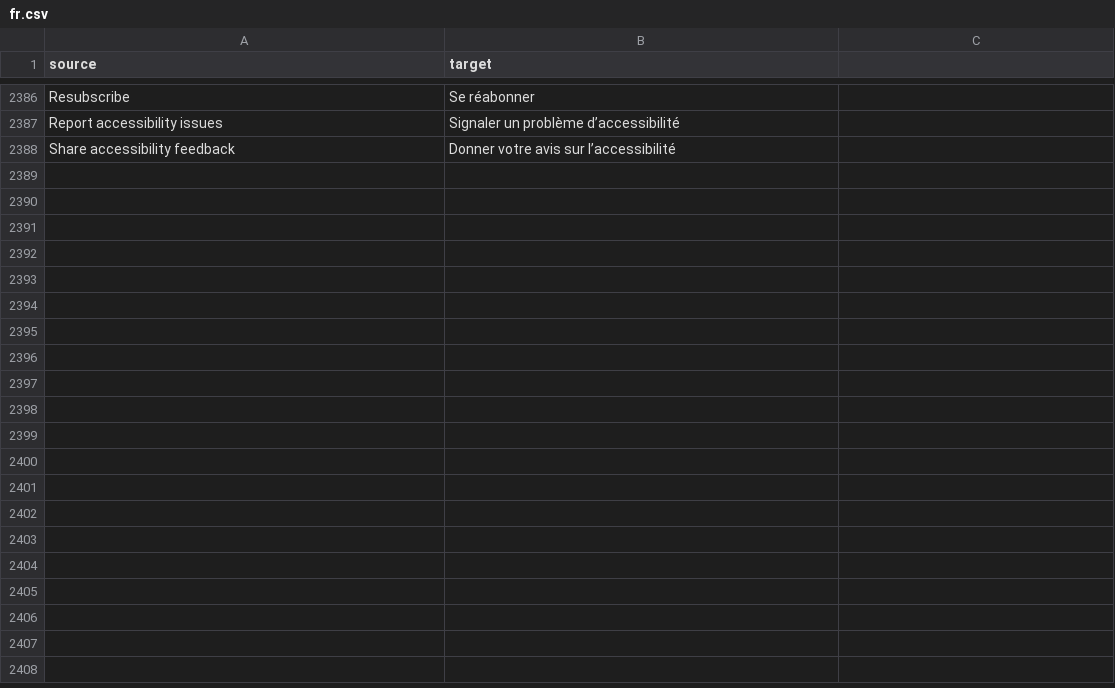
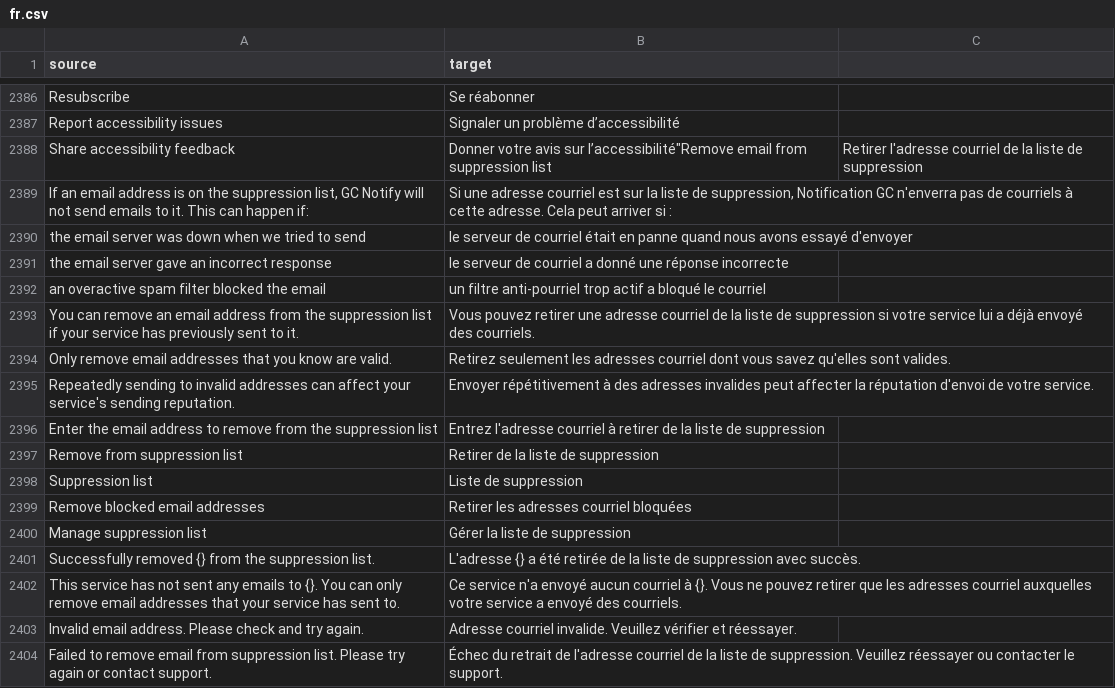
Before and after one commit to cds-snc/notification-admin, a CSV file: app/translations/csv/fr.csv, drawn as a sheet; only a part is shown, gaps mark what is left out.

```diff
--- a/app/translations/csv/fr.csv
+++ b/app/translations/csv/fr.csv
@@ -2387,2 +2387,18 @@
 "Report accessibility issues","Signaler un problème d’accessibilité"
-"Share accessibility feedback","Donner votre avis sur l’accessibilité"
+"Share accessibility feedback","Donner votre avis sur l’accessibilité""Remove email from suppression list","Retirer l'adresse courriel de la liste de suppression"
+"If an email address is on the suppression list, GC Notify will not send emails to it. This can happen if:","Si une adresse courriel est sur la liste de suppression, Notification GC n'enverra pas de courriels à cette adresse. Cela peut arriver si :"
+"the email server was down when we tried to send","le serveur de courriel était en panne quand nous avons essayé d'envoyer"
+"the email server gave an incorrect response","le serveur de courriel a donné une réponse incorrecte"
+"an overactive spam filter blocked the email","un filtre anti-pourriel trop actif a bloqué le courriel"
+"You can remove an email address from the suppression list if your service has previously sent to it.","Vous pouvez retirer une adresse courriel de la liste de suppression si votre service lui a déjà envoyé des courriels."
+"Only remove email addresses that you know are valid.","Retirez seulement les adresses courriel dont vous savez qu'elles sont valides."
+"Repeatedly sending to invalid addresses can affect your service's sending reputation.","Envoyer répétitivement à des adresses invalides peut affecter la réputation d'envoi de votre service."
+"Enter the email address to remove from the suppression list","Entrez l'adresse courriel à retirer de la liste de suppression"
+"Remove from suppression list","Retirer de la liste de suppression"
+"Suppression list","Liste de suppression"
+"Remove blocked email addresses","Retirer les adresses courriel bloquées"
+"Manage suppression list","Gérer la liste de suppression"
+"Successfully removed {} from the suppression list.","L'adresse {} a été retirée de la liste de suppression avec succès."
+"This service has not sent any emails to {}. You can only remove email addresses that your service has sent to.","Ce service n'a envoyé aucun courriel à {}. Vous ne pouvez retirer que les adresses courriel auxquelles votre service a envoyé des courriels."
+"Invalid email address. Please check and try again.","Adresse courriel invalide. Veuillez vérifier et réessayer."
+"Failed to remove email from suppression list. Please try again or contact support.","Échec du retrait de l'adresse courriel de la liste de suppression. Veuillez réessayer ou contacter le support."
```
Also changed, not shown: 1 other file.
